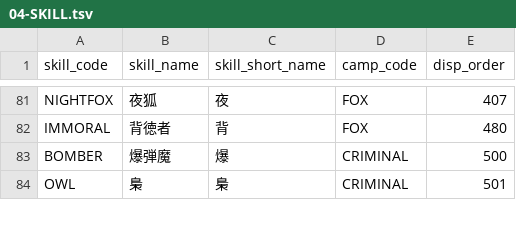
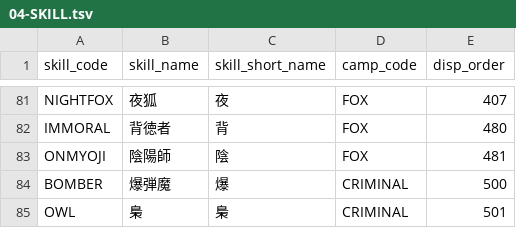
Before and after one commit to h-orito/wolf-mansion, a TSV file: dbflute_wolf_mansiondb/playsql/data/common/tsv/UTF-8/04-SKILL.tsv, drawn as a sheet; only a part is shown, gaps mark what is left out; the diff names each change by its address in the sheet, - before the commit and + after, or states it on an @@ line.

```diff
--- a/dbflute_wolf_mansiondb/playsql/data/common/tsv/UTF-8/04-SKILL.tsv
+++ b/dbflute_wolf_mansiondb/playsql/data/common/tsv/UTF-8/04-SKILL.tsv
+row 83: ONMYOJI | 陰陽師 | 陰 | FOX | 481
```
Also changed, not shown: dbflute_wolf_mansiondb/playsql/data/common/tsv/UTF-8/07-ABILITY_TYPE.tsv, 27 other files.
